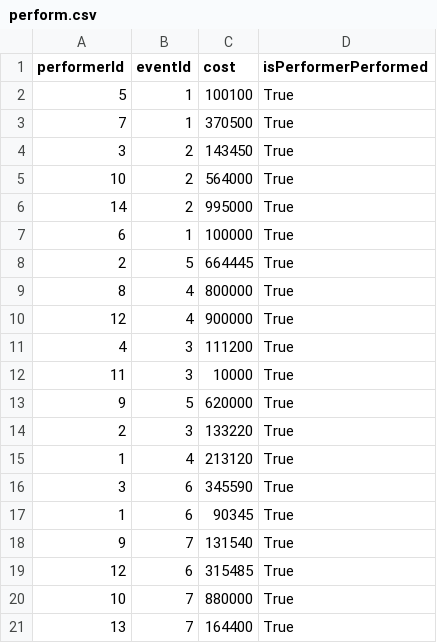
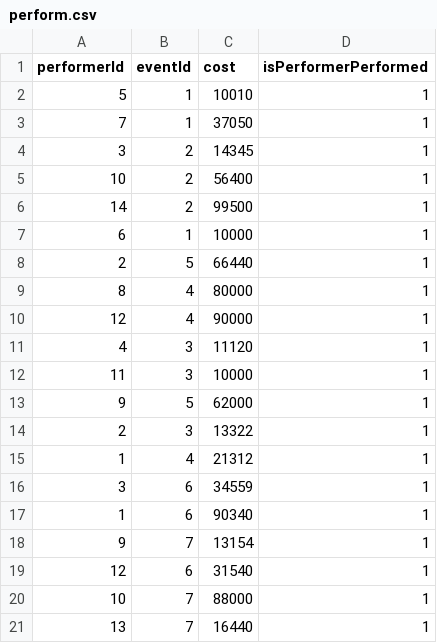
Before and after one commit to Sav-eng/band-finder, a CSV file: data/perform.csv, drawn as a sheet.

Commit message:
Fix boolean value and cost

```diff
--- a/data/perform.csv
+++ b/data/perform.csv
@@ -1,21 +1,21 @@
 performerId,eventId,cost,isPerformerPerformed
-5,1,100100,True
-7,1,370500,True
-3,2,143450,True
-10,2,564000,True
-14,2,995000,True
-6,1,100000,True
-2,5,664445,True
-8,4,800000,True
-12,4,900000,True
-4,3,111200,True
-11,3,10000,True
-9,5,620000,True
-2,3,133220,True
-1,4,213120,True
-3,6,345590,True
-1,6,90345,True
-9,7,131540,True
-12,6,315485,True
-10,7,880000,True
-13,7,164400,True
+5,1,10010,1
+7,1,37050,1
+3,2,14345,1
+10,2,56400,1
+14,2,99500,1
+6,1,10000,1
+2,5,66440,1
+8,4,80000,1
+12,4,90000,1
+4,3,11120,1
+11,3,10000,1
+9,5,62000,1
+2,3,13322,1
+1,4,21312,1
+3,6,34559,1
+1,6,90340,1
+9,7,13154,1
+12,6,31540,1
+10,7,88000,1
+13,7,16440,1
```
